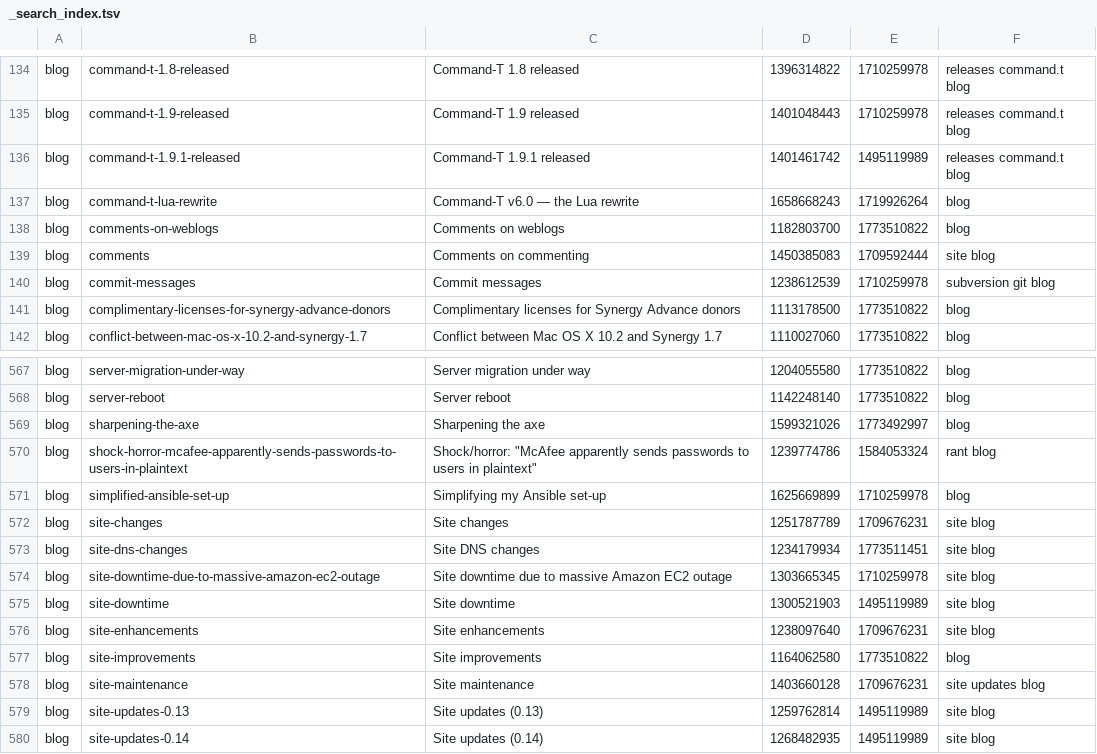
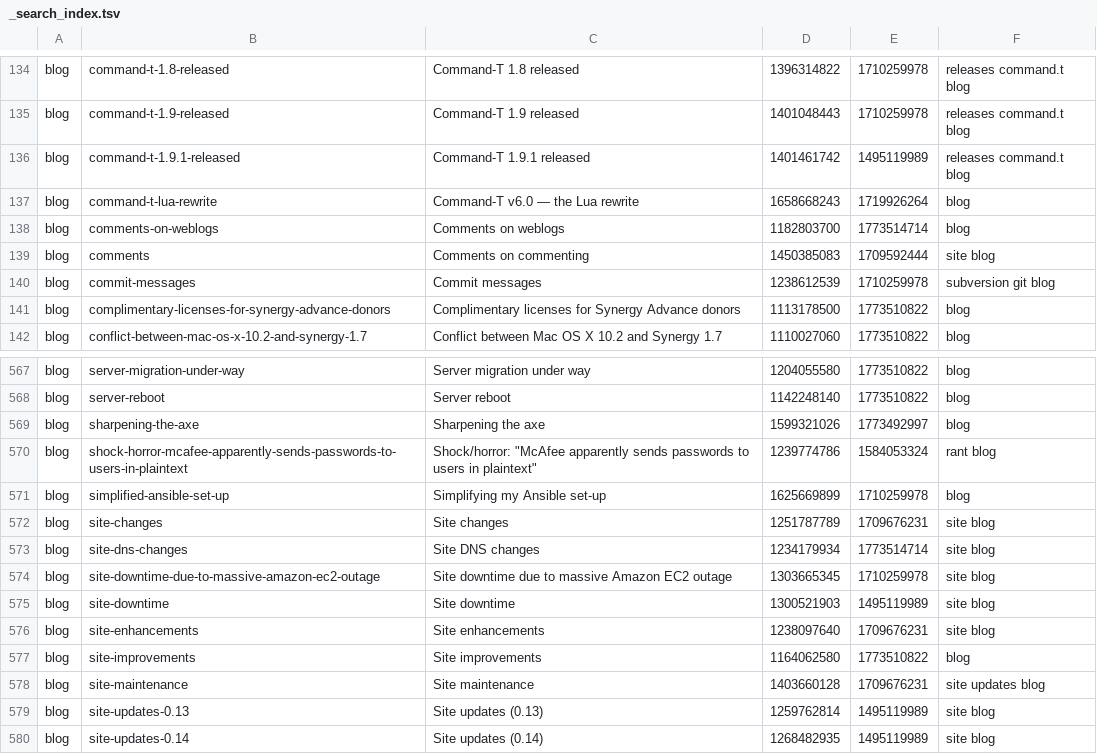
Before and after one commit to wincent/masochist, a TSV file: _search_index.tsv, drawn as a sheet; only a part is shown, gaps mark what is left out.

```diff
--- a/_search_index.tsv
+++ b/_search_index.tsv
@@ -137,3 +137,3 @@ blog	command-t-1.9.1-released	Command-T 1.9.1 released	1401461742	1495119989	rel
 blog	command-t-lua-rewrite	Command-T v6.0 — the Lua rewrite	1658668243	1719926264	blog
-blog	comments-on-weblogs	Comments on weblogs	1182803700	1773510822	blog
+blog	comments-on-weblogs	Comments on weblogs	1182803700	1773514714	blog
 blog	comments	Comments on commenting	1450385083	1709592444	site blog
@@ -572,3 +572,3 @@ blog	simplified-ansible-set-up	Simplifying my Ansible set-up	1625669899	17102599
 blog	site-changes	Site changes	1251787789	1709676231	site blog
-blog	site-dns-changes	Site DNS changes	1234179934	1773511451	site blog
+blog	site-dns-changes	Site DNS changes	1234179934	1773514714	site blog
 blog	site-downtime-due-to-massive-amazon-ec2-outage	Site downtime due to massive Amazon EC2 outage	1303665345	1710259978	site blog
```
Also changed, not shown: 4 other files.
